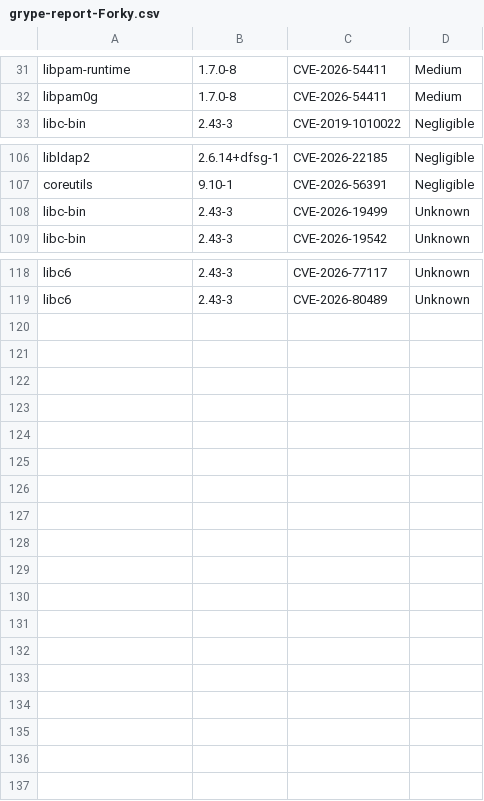
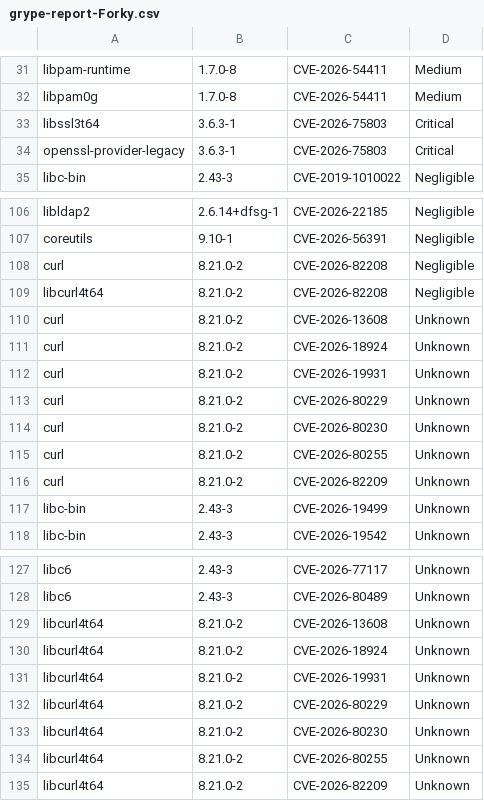
Before and after one commit to AnchorLayer/docker-baseimage-debian, a CSV file: vuln-reports-Forky/grype-report-Forky.csv, drawn as a sheet; only a part is shown, gaps mark what is left out; the diff names each change by its address in the sheet, - before the commit and + after, or states it on an @@ line.

```diff
--- a/vuln-reports-Forky/grype-report-Forky.csv
+++ b/vuln-reports-Forky/grype-report-Forky.csv
@@ row 54 moved to row 33: libssl3t64 @@
@@ row 55 moved to row 34: openssl-provider-legacy @@
+row 108: curl | 8.21.0-2 | CVE-2026-82208 | Negligible
+row 109: libcurl4t64 | 8.21.0-2 | CVE-2026-82208 | Negligible
+row 110: curl | 8.21.0-2 | CVE-2026-13608 | Unknown
+row 111: curl | 8.21.0-2 | CVE-2026-18924 | Unknown
+row 112: curl | 8.21.0-2 | CVE-2026-19931 | Unknown
+row 113: curl | 8.21.0-2 | CVE-2026-80229 | Unknown
+row 114: curl | 8.21.0-2 | CVE-2026-80230 | Unknown
+row 115: curl | 8.21.0-2 | CVE-2026-80255 | Unknown
+row 116: curl | 8.21.0-2 | CVE-2026-82209 | Unknown
+row 129: libcurl4t64 | 8.21.0-2 | CVE-2026-13608 | Unknown
+row 130: libcurl4t64 | 8.21.0-2 | CVE-2026-18924 | Unknown
+row 131: libcurl4t64 | 8.21.0-2 | CVE-2026-19931 | Unknown
+row 132: libcurl4t64 | 8.21.0-2 | CVE-2026-80229 | Unknown
+row 133: libcurl4t64 | 8.21.0-2 | CVE-2026-80230 | Unknown
+row 134: libcurl4t64 | 8.21.0-2 | CVE-2026-80255 | Unknown
+row 135: libcurl4t64 | 8.21.0-2 | CVE-2026-82209 | Unknown
```
Also changed, not shown: 5 other files.
